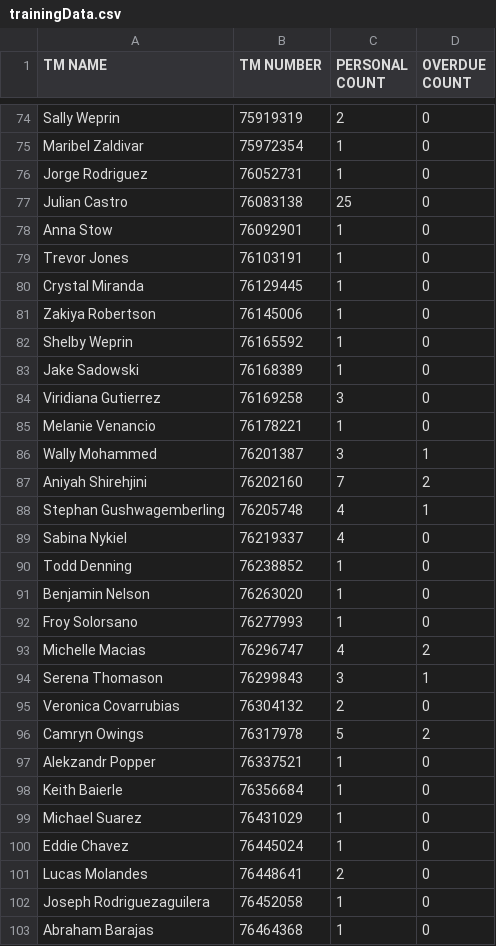
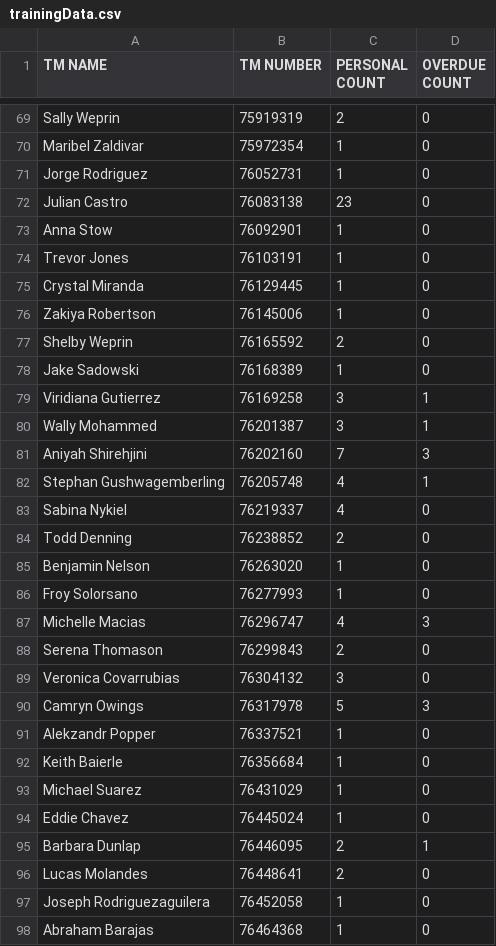
Before and after one commit to Alecay/break-schedules-builder, a CSV file: csvData/trainingData.csv, drawn as a sheet; only a part is shown, gaps mark what is left out; the diff covers the shown part only.

Commit message:
Updated Training Data

```diff
--- a/csvData/trainingData.csv
+++ b/csvData/trainingData.csv
@@ -76,3 +71,3 @@ Maribel Zaldivar,75972354,1,0
 Jorge Rodriguez,76052731,1,0
-Julian Castro,76083138,25,0
+Julian Castro,76083138,23,0
 Anna Stow,76092901,1,0
@@ -81,17 +76,16 @@ Crystal Miranda,76129445,1,0
 Zakiya Robertson,76145006,1,0
-Shelby Weprin,76165592,1,0
+Shelby Weprin,76165592,2,0
 Jake Sadowski,76168389,1,0
-Viridiana Gutierrez,76169258,3,0
-Melanie Venancio,76178221,1,0
+Viridiana Gutierrez,76169258,3,1
 Wally Mohammed,76201387,3,1
-Aniyah Shirehjini,76202160,7,2
+Aniyah Shirehjini,76202160,7,3
 Stephan Gushwagemberling,76205748,4,1
 Sabina Nykiel,76219337,4,0
-Todd Denning,76238852,1,0
+Todd Denning,76238852,2,0
 Benjamin Nelson,76263020,1,0
 Froy Solorsano,76277993,1,0
-Michelle Macias,76296747,4,2
-Serena Thomason,76299843,3,1
-Veronica Covarrubias,76304132,2,0
-Camryn Owings,76317978,5,2
+Michelle Macias,76296747,4,3
+Serena Thomason,76299843,2,0
+Veronica Covarrubias,76304132,3,0
+Camryn Owings,76317978,5,3
 Alekzandr Popper,76337521,1,0
@@ -100,2 +94,3 @@ Michael Suarez,76431029,1,0
 Eddie Chavez,76445024,1,0
+Barbara Dunlap,76446095,2,1
 Lucas Molandes,76448641,2,0
```
Also changed, not shown: 3 added rows, 10 removed rows and 32 edited cells elsewhere in this file.
